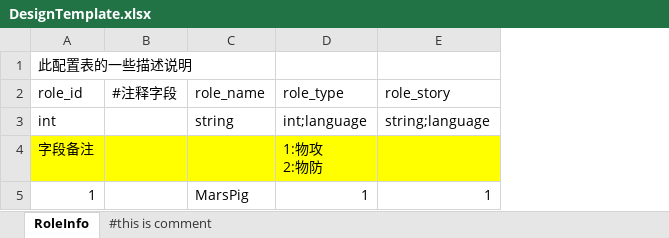
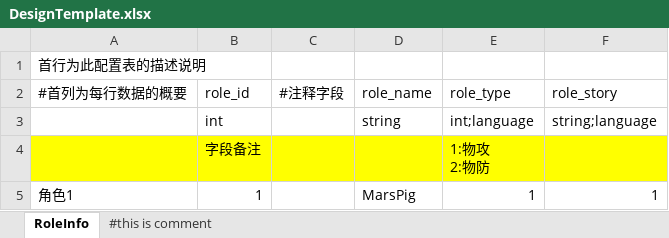
Before and after one commit to beckheng/GameCreator, an Excel workbook: templates/DesignTemplate.xlsx, sheet RoleInfo, drawn as a sheet; values as stored, in another font and other column widths than the file's, no borders; addresses are those after the commit; the diff names each change by its address in the sheet, - before the commit and + after, or states it on an @@ line.

Commit message:
更新配置表模板

```diff
--- a/templates/DesignTemplate.xlsx (sheet RoleInfo)
+++ b/templates/DesignTemplate.xlsx (sheet RoleInfo)
+column A (#首列为每行数据的概要), row 1: 首行为此配置表的描述说明; row 5: 角色1
-B1 (role_id): 此配置表的一些描述说明
+B1 (role_id): (empty)
```
